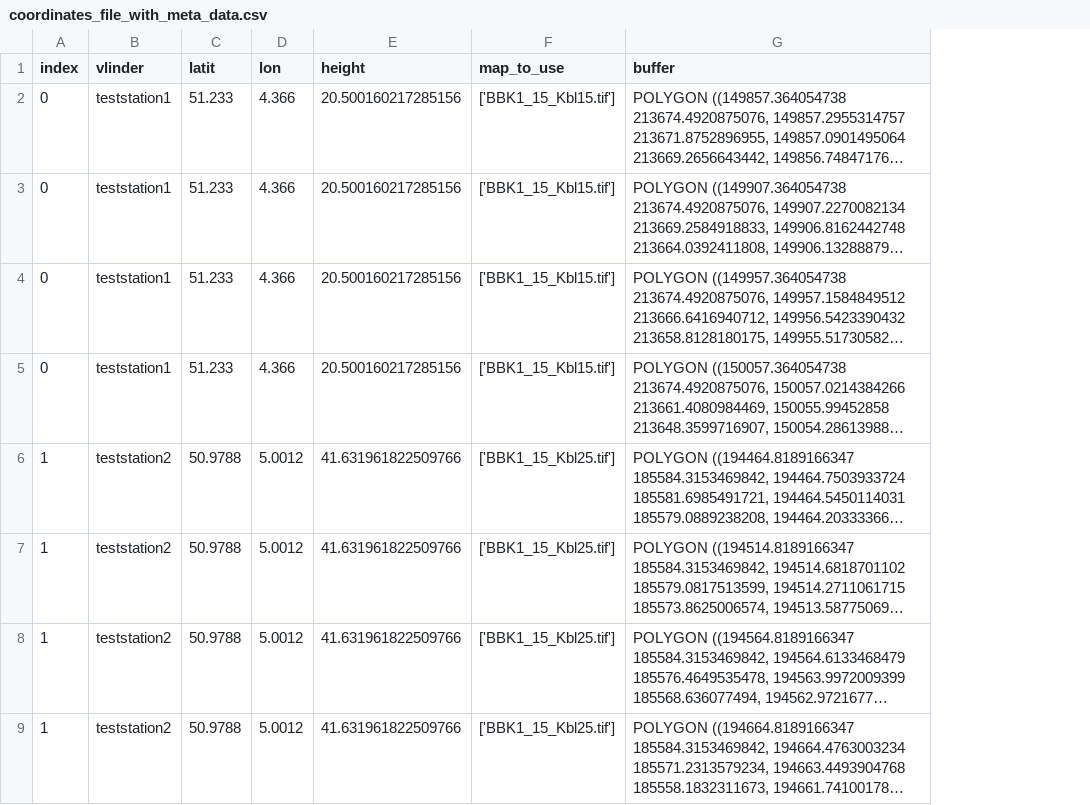
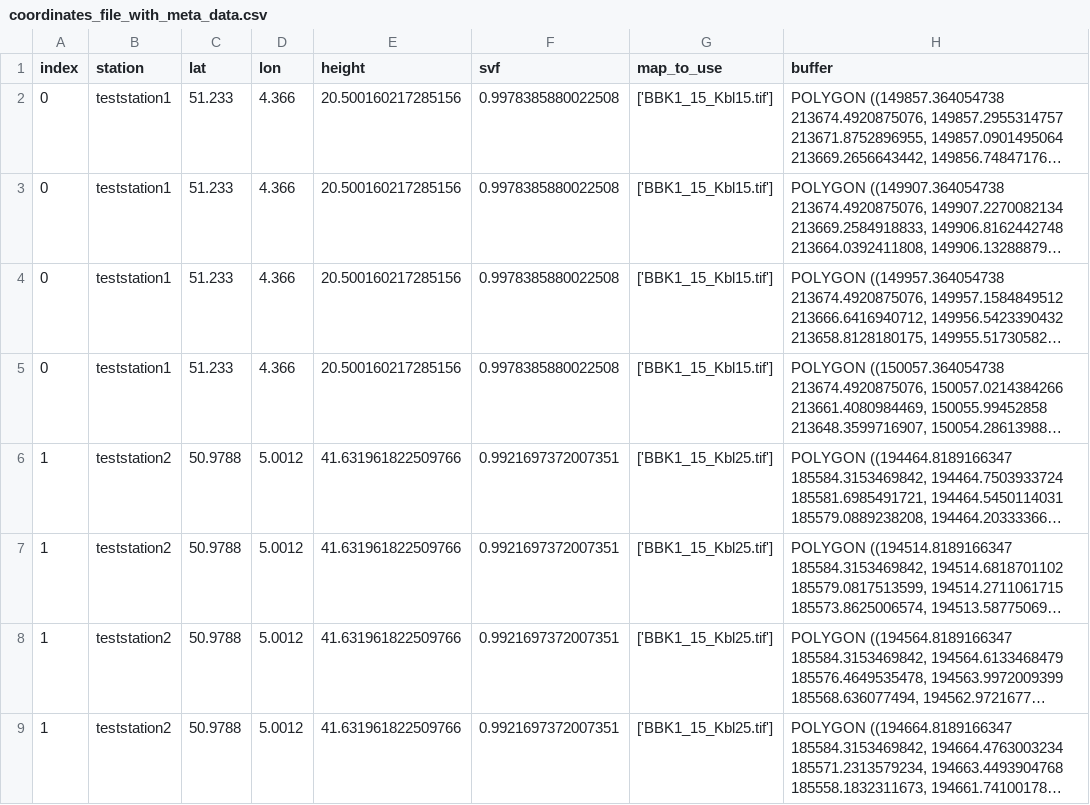
Before and after one commit to vergauwenthomas/VLINDER, a CSV file: meta_data_scripts/coordinates_file_with_meta_data.csv, drawn as a sheet; only a part is shown; long unchanged cells end in …; the diff names each change by its address in the sheet, - before the commit and + after, or states it on an @@ line.

Commit message:
added a SVF moduel to the meta data script

```diff
--- a/meta_data_scripts/coordinates_file_with_meta_data.csv
+++ b/meta_data_scripts/coordinates_file_with_meta_data.csv
+column F (svf), rows 2-9: 0.9978385880022508 | 0.9978385880022508 | 0.9978385880022508 | 0.9978385880022508 | 0.9921697372007351 | 0.9921697372007351 | 0.9921697372007351 | 0.9921697372007351
-B1: vlinder
+B1: station
-C1: latit
+C1: lat
```
Also changed, not shown: 1 other file.
